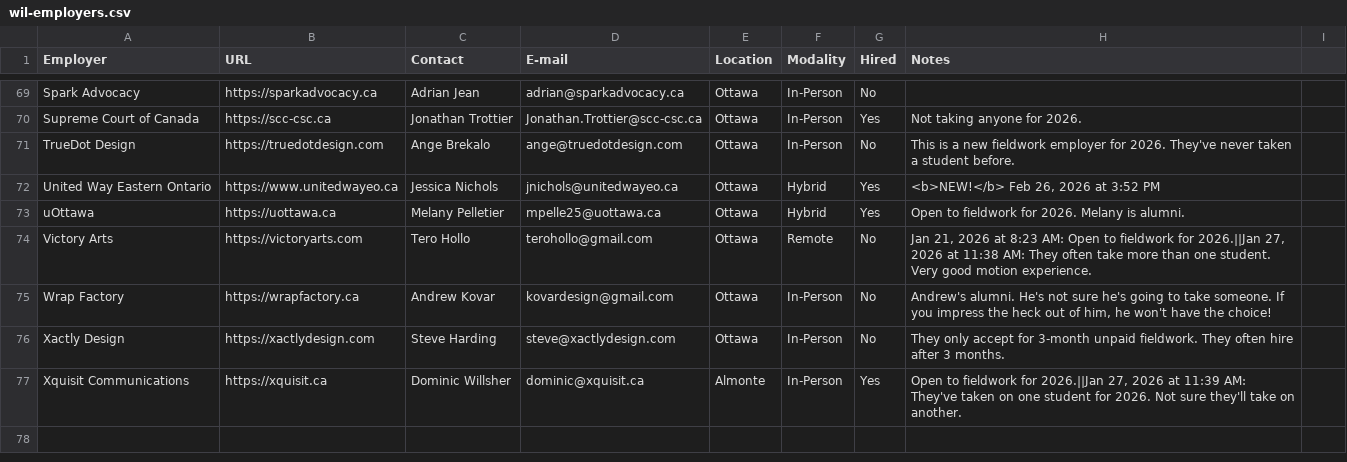
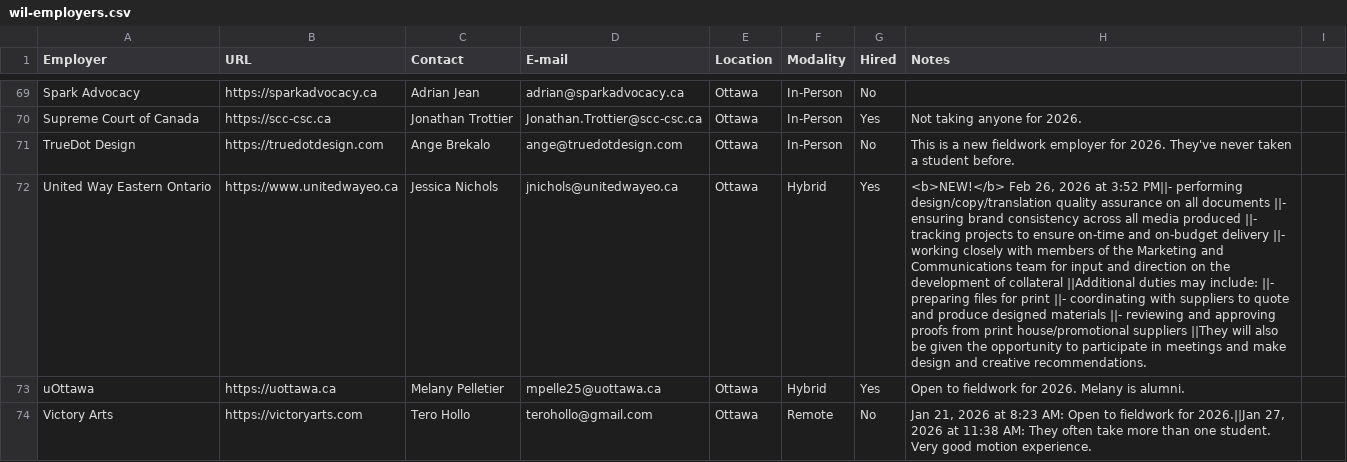
Before and after one commit to algonquindesign/algonquindesign.ca, a CSV file: _data/wil-employers.csv, drawn as a sheet; only a part is shown, gaps mark what is left out; the shorter side is filled out with more unchanged rows; the diff names each change by its address in the sheet, - before the commit and + after, or states it on an @@ line.

Commit message:
Add United Way job duties to employer entry
Appended a detailed list of responsibilities and additional duties to the United Way Eastern Ontario record in _data/wil-employers.csv. The new notes (formatted with || separators to match existing entries) describe QA, brand consistency, project tracking, supplier coordination, print prep, and participation in meetings/creative recommendations to clarify the scope of potential fieldwork. No other files were changed.

```diff
--- a/_data/wil-employers.csv
+++ b/_data/wil-employers.csv
-H72 (Notes): …at 3:52 PM
+H72 (Notes): …at 3:52 PM||- performing design/copy/translation quality assurance on all documents ||- ensuring brand consistency across all media produced ||- tracking projects to ensure on-time and on-budget delivery ||- working closely with members of the Marketing and Communications team for input and direction on the development of collateral ||Additional duties may include: ||- preparing files for print ||- coordinating with suppliers to quote and produce designed materials ||- reviewing and approving proofs from print house/promotional suppliers ||They will also be given the opportunity to participate in meetings and make design and creative recommendations.
```
